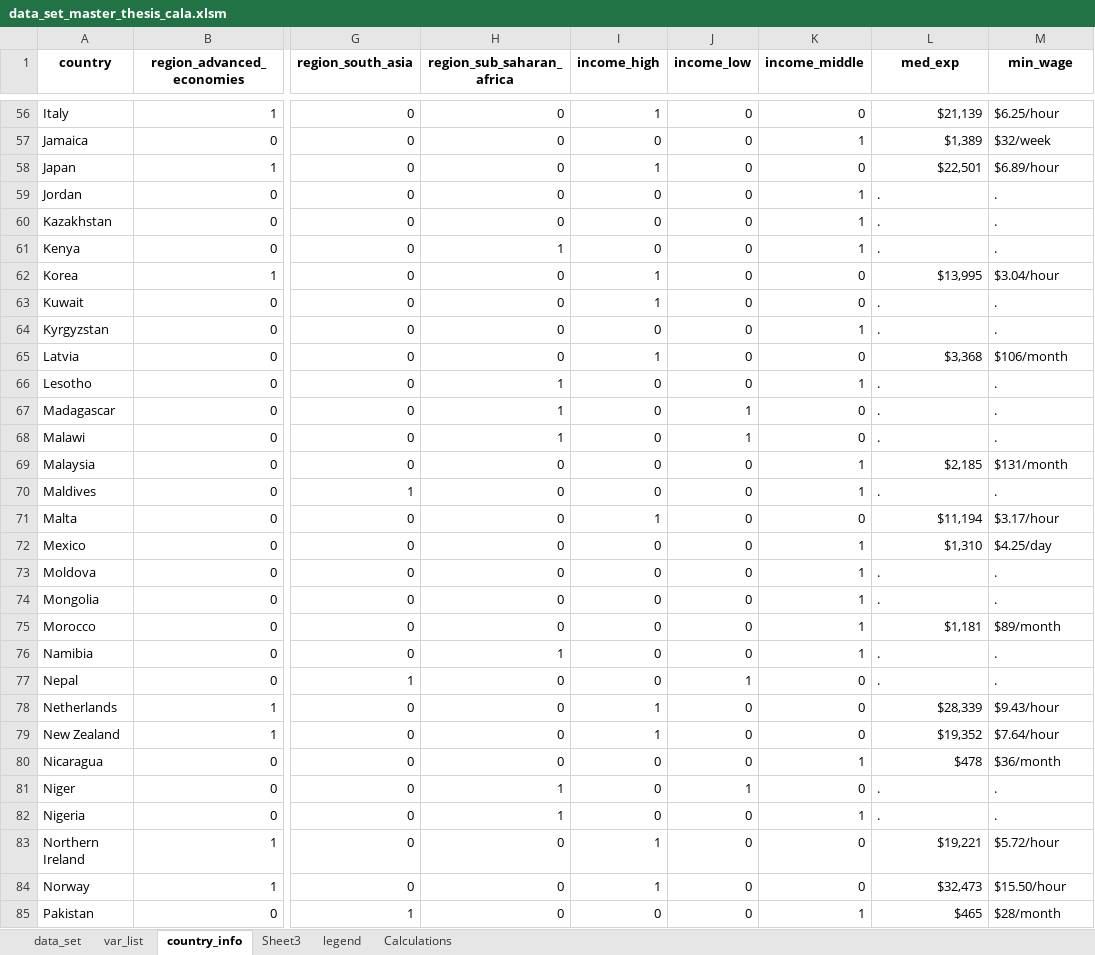
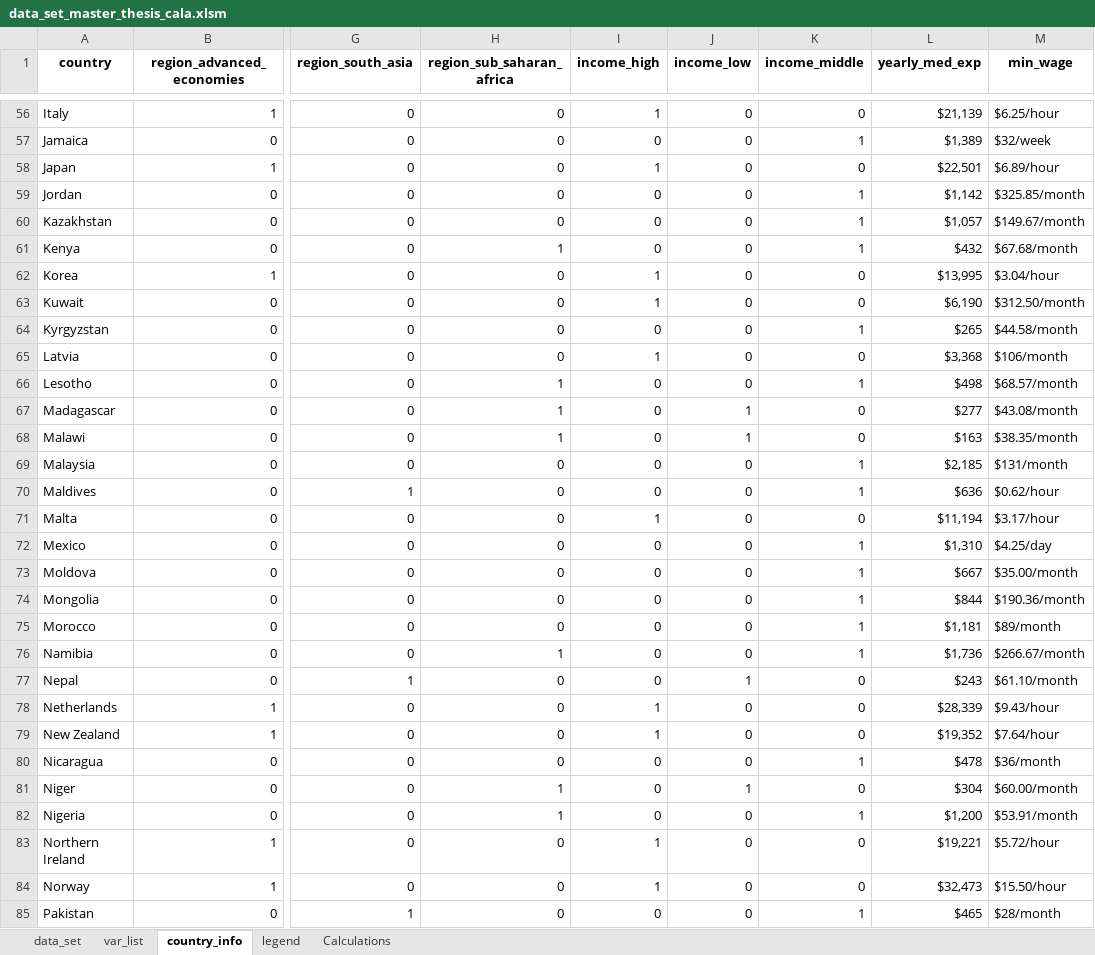
Before and after one commit to PetrCala/Diploma-Thesis, an Excel workbook: Data/data_set_master_thesis_cala.xlsm, sheet country_info, drawn as a sheet; only a part is shown, gaps mark what is left out; values as stored, in another font and other column widths than the file's, no borders; the diff covers the shown part only; the diff names each change by its address in the sheet, - before the commit and + after, or states it on an @@ line.

```diff
--- a/Data/data_set_master_thesis_cala.xlsm (sheet country_info)
+++ b/Data/data_set_master_thesis_cala.xlsm (sheet country_info)
-sheet tab: Sheet3
-L1: med_exp
+L1: yearly_med_exp
-L59 (yearly_med_exp): .
+L59 (yearly_med_exp): $1,142
-M59 (min_wage): .
+M59 (min_wage): $325.85/month
-L60 (yearly_med_exp): .
+L60 (yearly_med_exp): $1,057
-M60 (min_wage): .
+M60 (min_wage): $149.67/month
-L61 (yearly_med_exp): .
+L61 (yearly_med_exp): $432
-M61 (min_wage): .
+M61 (min_wage): $67.68/month
-L63 (yearly_med_exp): .
+L63 (yearly_med_exp): $6,190
-M63 (min_wage): .
+M63 (min_wage): $312.50/month
-L64 (yearly_med_exp): .
+L64 (yearly_med_exp): $265
-M64 (min_wage): .
+M64 (min_wage): $44.58/month
-L66 (yearly_med_exp): .
+L66 (yearly_med_exp): $498
-M66 (min_wage): .
+M66 (min_wage): $68.57/month
-L67 (yearly_med_exp): .
+L67 (yearly_med_exp): $277
-M67 (min_wage): .
+M67 (min_wage): $43.08/month
-L68 (yearly_med_exp): .
+L68 (yearly_med_exp): $163
-M68 (min_wage): .
+M68 (min_wage): $38.35/month
-L70 (yearly_med_exp): .
+L70 (yearly_med_exp): $636
-M70 (min_wage): .
+M70 (min_wage): $0.62/hour
-L73 (yearly_med_exp): .
+L73 (yearly_med_exp): $667
-M73 (min_wage): .
+M73 (min_wage): $35.00/month
-L74 (yearly_med_exp): .
+L74 (yearly_med_exp): $844
-M74 (min_wage): .
+M74 (min_wage): $190.36/month
-L76 (yearly_med_exp): .
+L76 (yearly_med_exp): $1,736
-M76 (min_wage): .
+M76 (min_wage): $266.67/month
-L77 (yearly_med_exp): .
+L77 (yearly_med_exp): $243
-M77 (min_wage): .
+M77 (min_wage): $61.10/month
-L81 (yearly_med_exp): .
+L81 (yearly_med_exp): $304
-M81 (min_wage): .
+M81 (min_wage): $60.00/month
-L82 (yearly_med_exp): .
+L82 (yearly_med_exp): $1,200
-M82 (min_wage): .
+M82 (min_wage): $53.91/month
```
Also changed, not shown: 79 edited cells elsewhere in this sheet, Data/updated_test_file.xlsx, 2 other files.
